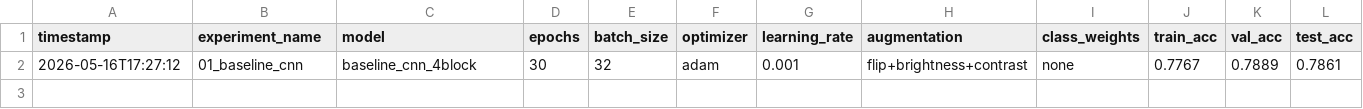
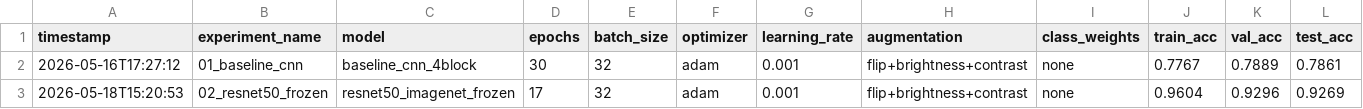
Before and after one commit to wayofell/trash-classification, a CSV file: experiments/results.csv, drawn as a sheet; only a part is shown; rows hold the shown columns only; the diff names each change by its address in the sheet, - before the commit and + after, or states it on an @@ line.

Commit message:
exp(transfer): ResNet50 frozen ImageNet base -> 92.7% test acc
- model: ResNet50 + GAP + Dropout + Dense, base frozen
- trainable params: 20K of 23.6M total (0.09%)
- optimizer: Adam, lr=1e-3 (reduced 2x by ReduceLROnPlateau)
- batch_size: 32, 17 epochs (early stop), 4.5 min on Kaggle P100

Results:
- test_accuracy: 92.69% (+14.08 pp over baseline)
- test_macro_f1: 0.920 (+0.140 over baseline)
- val accuracy at epoch 1: 89.7% — already exceeds final baseline

Per-class improvements: every class improved.
Largest gains on previously weak classes:
- metal: 0.66 -> 0.90 recall
- trash: 0.58 -> 0.81 recall (refutes EDA hypothesis that variance is the
  limiting factor; semantic features are what mattered)
- shoes and clothes: reached 1.00 recall

Persistent confusion: plastic <-> glass (8%) — transparent containers
remain difficult. Candidate target for fine-tuning in next experiment.

```diff
--- a/experiments/results.csv
+++ b/experiments/results.csv
+row 3: 2026-05-18T15:20:53 | 02_resnet50_frozen | resnet50_imagenet_frozen | 17 | 32 | adam | 0.001 | flip+brightness+contrast | none | 0.9604 | 0.9296 | 0.9269
```
Also changed, not shown: 1 other file.
